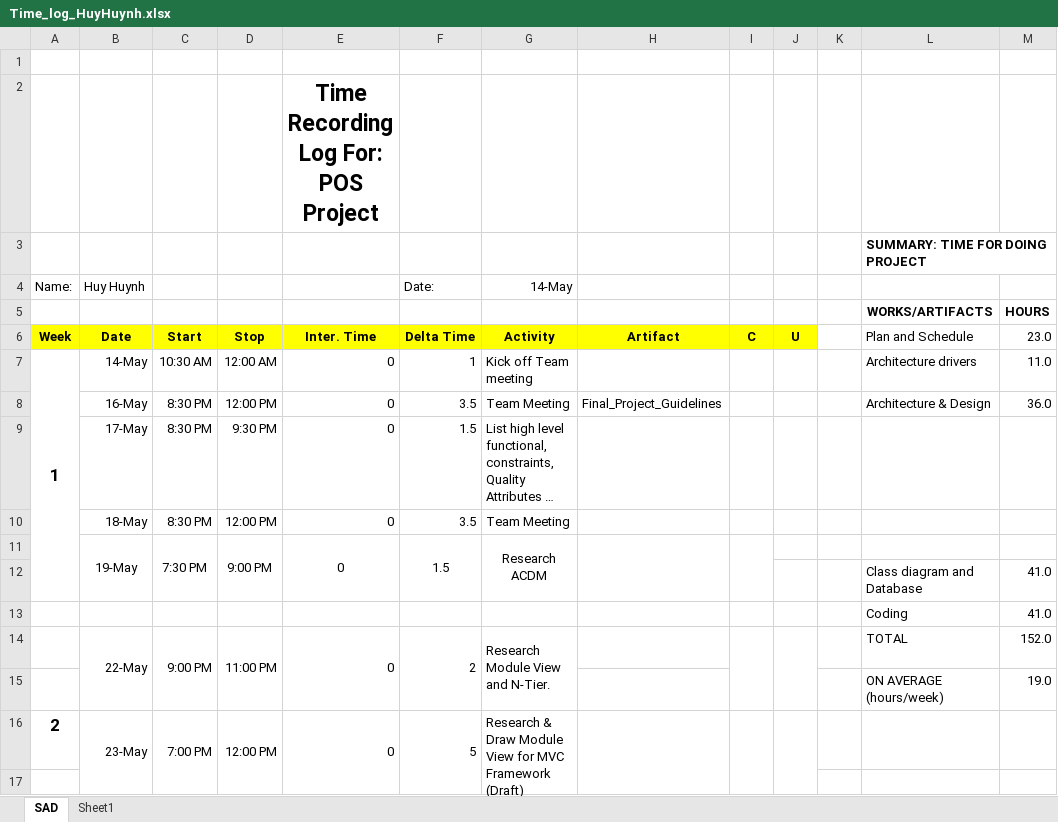
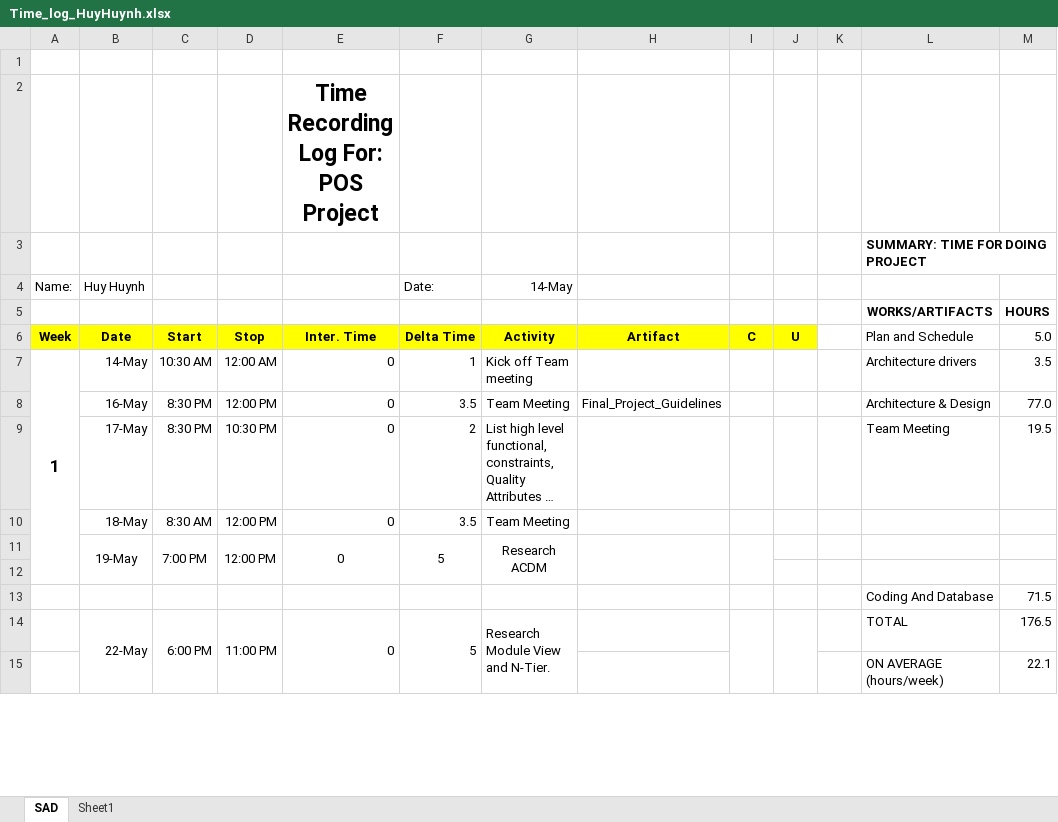
Before and after one commit to vucongthuc/hit-team-2012, an Excel workbook: Architect and Design/Timelog/Time_log_HuyHuynh.xlsx, sheet SAD, drawn as a sheet; only a part is shown; long unchanged cells end in …; values as stored, in another font and other column widths than the file's, no borders; removed rows and columns are numbered as before the commit, all else as after; the diff covers the shown part only; the diff names each change by its address in the sheet, - before the commit and + after, or states it on an @@ line.

```diff
--- a/Architect and Design/Timelog/Time_log_HuyHuynh.xlsx (sheet SAD)
+++ b/Architect and Design/Timelog/Time_log_HuyHuynh.xlsx (sheet SAD)
-M6: 23.0
+M6: 5.0
-A7:A12 merged
+A7:A12 merged
-M7: 11.0
+M7: 3.5
-M8: 36.0
+M8: 77.0
-D9: 9:30 PM
+D9: 10:30 PM
-F9 (Date:): 1.5
+F9 (Date:): 2
-L9: (empty)
+L9: Team Meeting
-M9: (empty)
+M9: 19.5
-C10: 8:30 PM
+C10: 8:30 AM
-B11:B12 merged
+B11:B12 merged
-C11: 7:30 PM
+C11: 7:00 PM
-C11:C12 merged
+C11:C12 merged
-D11: 9:00 PM
+D11: 12:00 PM
-D11:D12 merged
+D11:D12 merged
-E11:E12 merged
+E11:E12 merged
-F11 (Date:): 1.5
+F11 (Date:): 5
-F11:F12 merged
+F11:F12 merged
-G11:G12 merged
+G11:G12 merged
-H11:H12 merged
+H11:H12 merged
-I11:I12 merged
+I11:I12 merged
-row 12:  |  |  |  |  |  |  |  |  |  |  | Class diagram and Database | 41.0
-row 13:  |  |  |  |  |  |  |  |  |  |  | Coding | 41.0
-row 14:  | 22-May | 9:00 PM | 11:00 PM | 0 | 2 | Research Module View and N-Tier. |  |  |  |  | TOTAL | 152.0
-row 15:  |  |  |  |  |  |  |  |  |  |  | ON AVERAGE (hours/week) | 19.0
-row 16: 2 | 23-May | 7:00 PM | 12:00 PM | 0 | 5 | Research & Draw Module View for MVC Framework (Draft)
+row 13:  |  |  |  |  |  |  |  |  |  |  | Coding And Database | 71.5
+row 14:  | 22-May | 6:00 PM | 11:00 PM | 0 | 5 | Research Module View and N-Tier. |  |  |  |  | TOTAL | 176.5
+row 15:  |  |  |  |  |  |  |  |  |  |  | ON AVERAGE (hours/week) | 22.1
```
Also changed, not shown: 15 added rows, 23 removed rows, 1 moved row, 16 edited cells, cell formats and merged cells elsewhere in this sheet.
